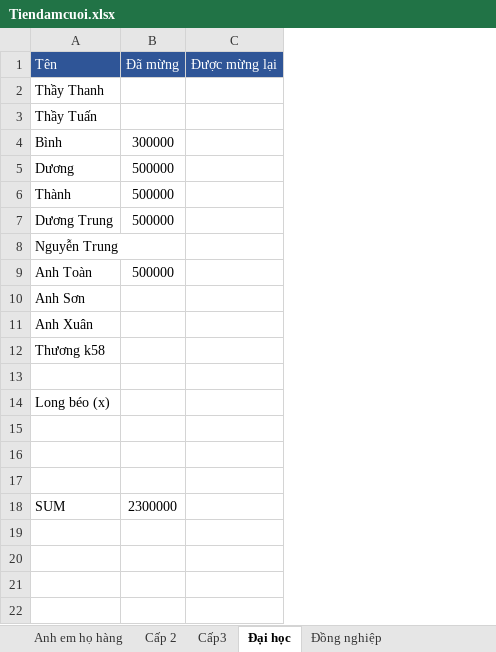
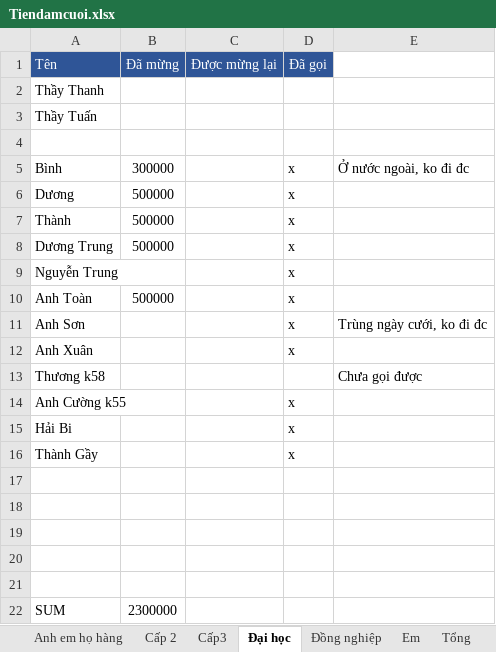
Before and after one commit to TruongGlacio/PersonalData, an Excel workbook: Tiendamcuoi.xlsx, sheet Đại học, drawn as a sheet; values as stored, in another font and other column widths than the file's, no borders; addresses are those after the commit; the diff names each change by its address in the sheet, - before the commit and + after, or states it on an @@ line.

```diff
--- a/Tiendamcuoi.xlsx (sheet Đại học)
+++ b/Tiendamcuoi.xlsx (sheet Đại học)
+sheet tab: Em
+sheet tab: Tổng
+column D (Đã gọi), rows 5-12: all x
+column E, rows 5-13: Ở nước ngoài, ko đi đc |  |  |  |  |  | Trùng ngày cưới, ko đi đc |  | Chưa gọi được
+row 4: (empty)
+row 14: Anh Cường k55 |  |  | x
+row 15: Hải Bi |  |  | x
+row 16: Thành Gầy |  |  | x
-A18 (Tên): Long béo (x)
+A18 (Tên): (empty)
```
Also changed, not shown: sheet Đồng nghiệp, sheet Anh em họ hàng, sheet Cấp 2, sheet Cấp3, other sheet tabs, formulas that keep their value.
